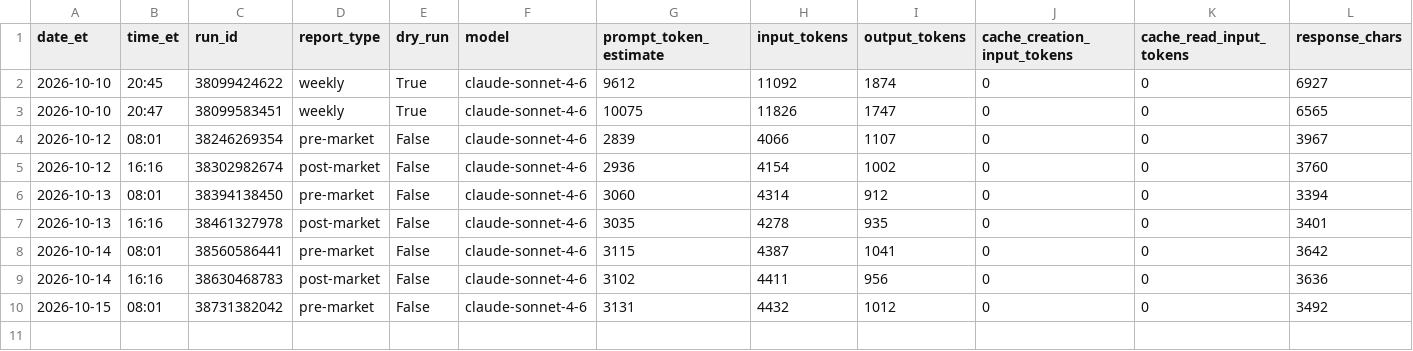
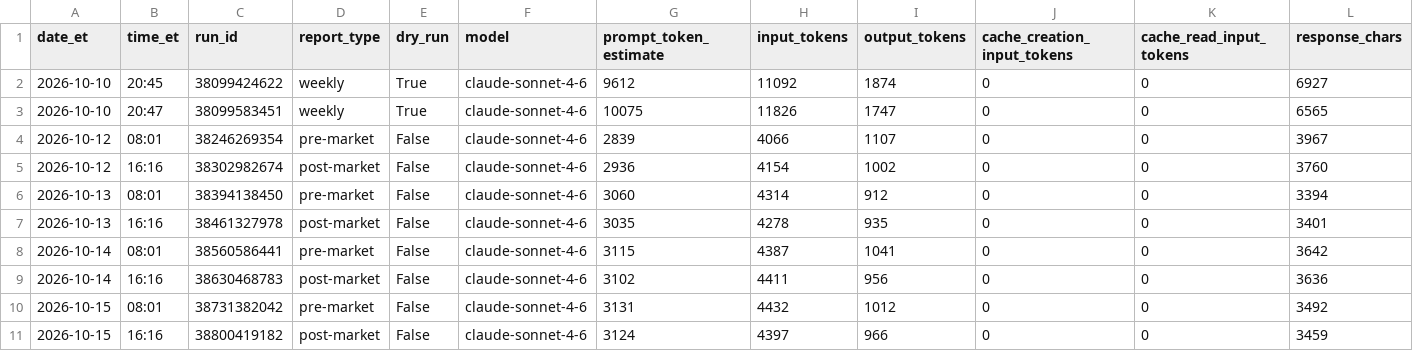
Before and after one commit to davidm00/discord-finance-bot, a CSV file: data/claude_usage.csv, drawn as a sheet; only a part is shown; rows hold the shown columns only; the diff names each change by its address in the sheet, - before the commit and + after, or states it on an @@ line.

```diff
--- a/data/claude_usage.csv
+++ b/data/claude_usage.csv
+row 11: 2026-10-15 | 16:16 | 38800419182 | post-market | False | claude-sonnet-4-6 | 3124 | 4397 | 966 | 0 | 0 | 3459
```
Also changed, not shown: data/paper_portfolio/forward/orders.csv, data/paper_portfolio/forward/snapshots.csv, 3 other files.
